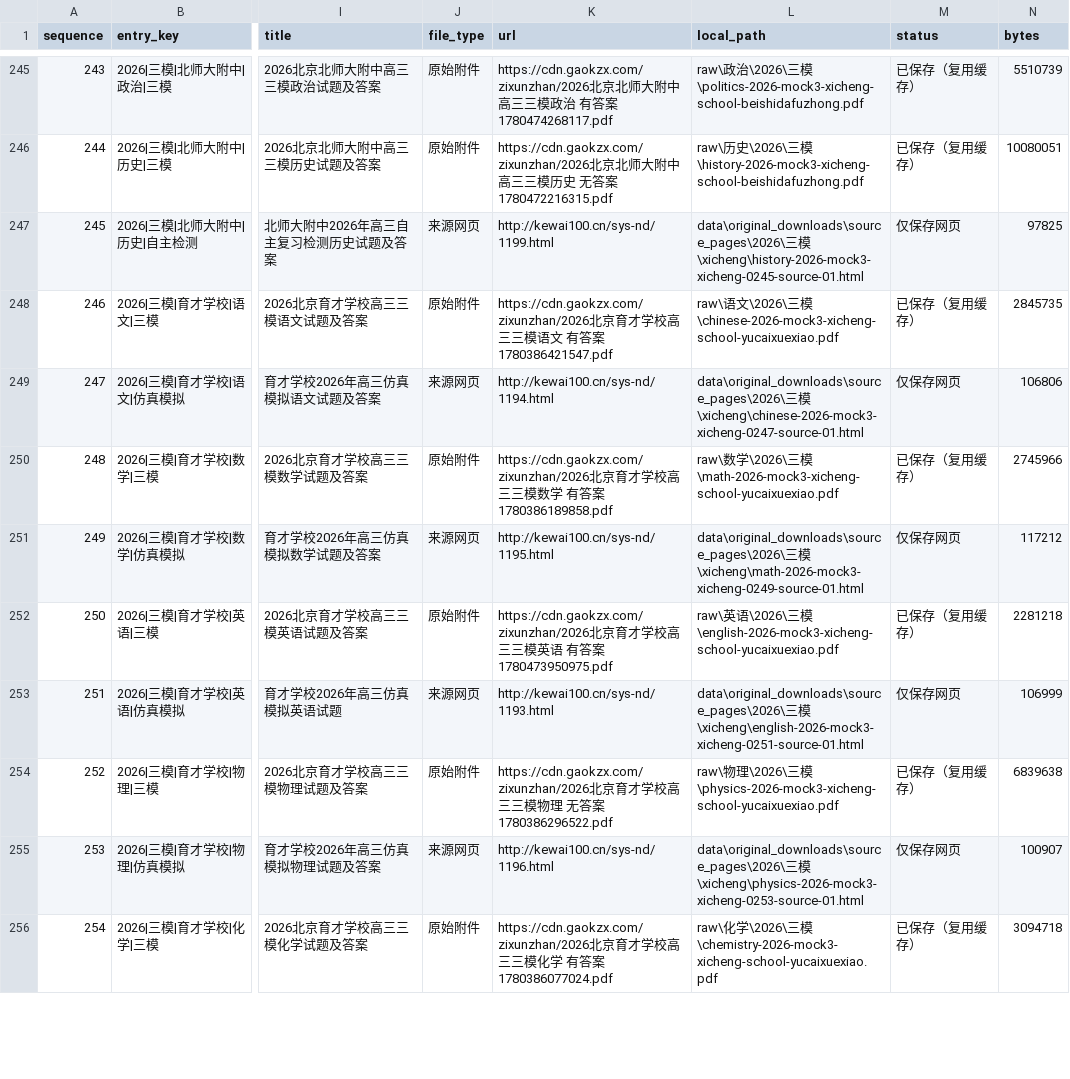
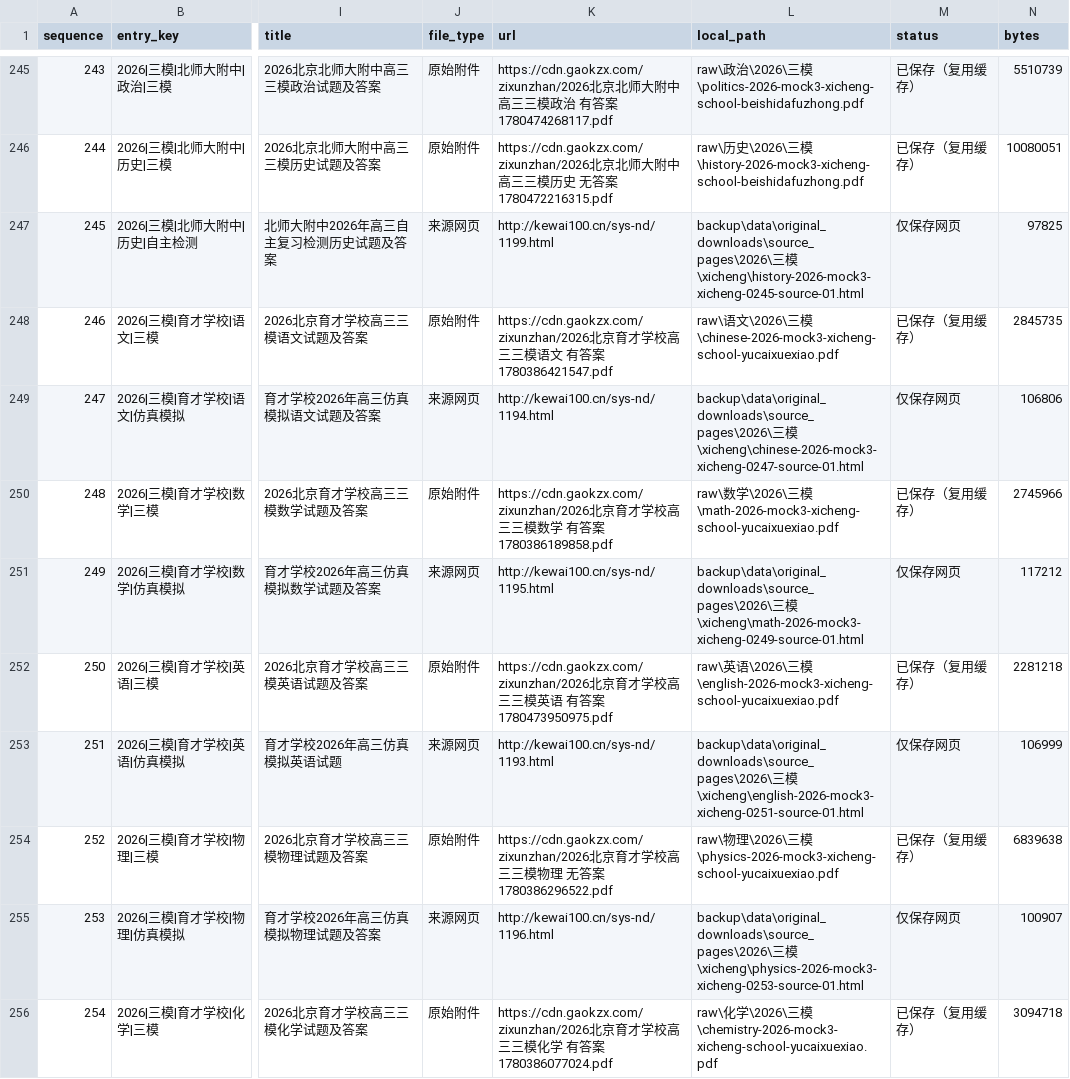
Before and after one commit to pellx/gaokao-exam, a CSV file: pipeline/manifests/files.csv, drawn as a sheet; only a part is shown, gaps mark what is left out; the diff covers the shown part only; the diff names each change by its address in the sheet, - before the commit and + after, or states it on an @@ line.

```diff
--- a/pipeline/manifests/files.csv
+++ b/pipeline/manifests/files.csv
-L247 (local_path): data\original_downloads\source_pages\2026\三模…
+L247 (local_path): backup\data\original_downloads\source_pages\2026\三模…
-L249 (local_path): data\original_downloads\source_pages\2026\三模…
+L249 (local_path): backup\data\original_downloads\source_pages\2026\三模…
-L251 (local_path): data\original_downloads\source_pages\2026\三模…
+L251 (local_path): backup\data\original_downloads\source_pages\2026\三模…
-L253 (local_path): data\original_downloads\source_pages\2026\三模…
+L253 (local_path): backup\data\original_downloads\source_pages\2026\三模…
-L255 (local_path): data\original_downloads\source_pages\2026\三模…
+L255 (local_path): backup\data\original_downloads\source_pages\2026\三模…
```
Also changed, not shown: 76 edited cells elsewhere in this file, 1 other file.
